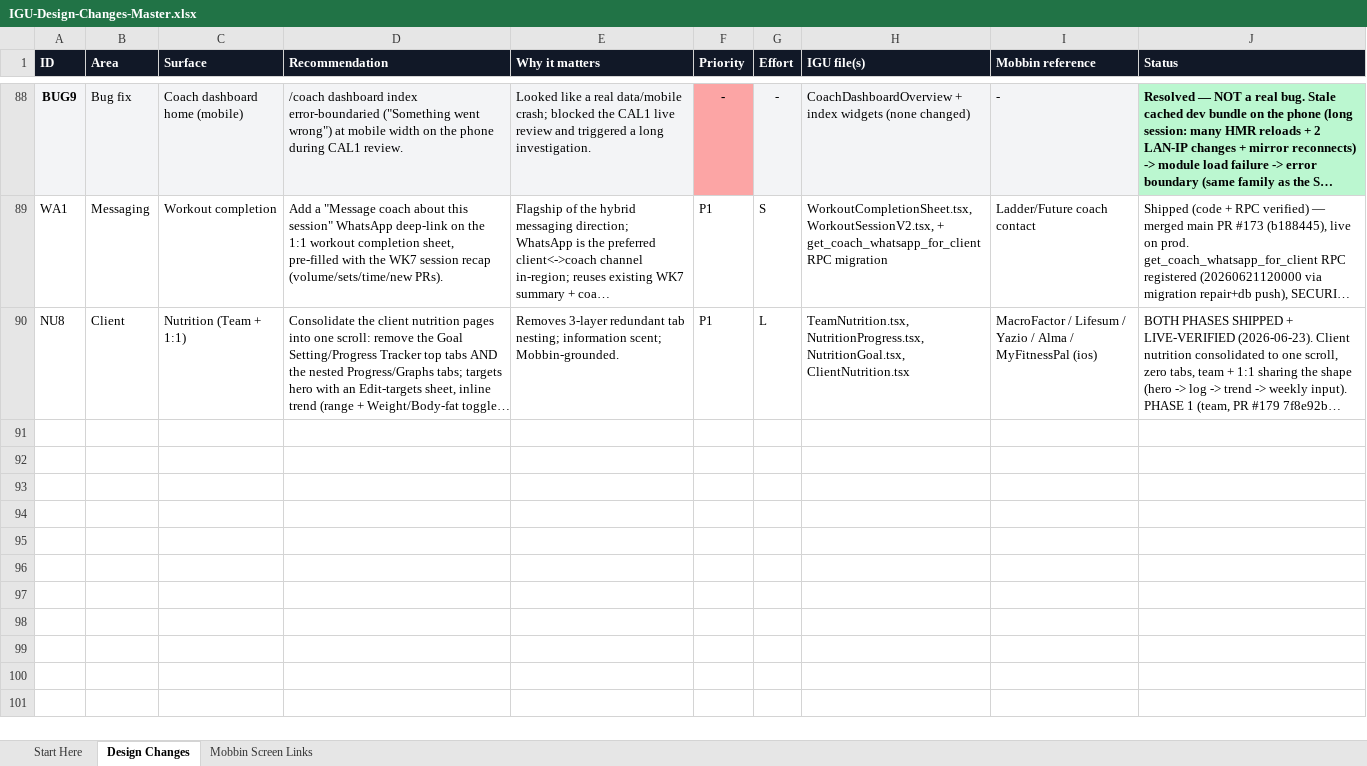
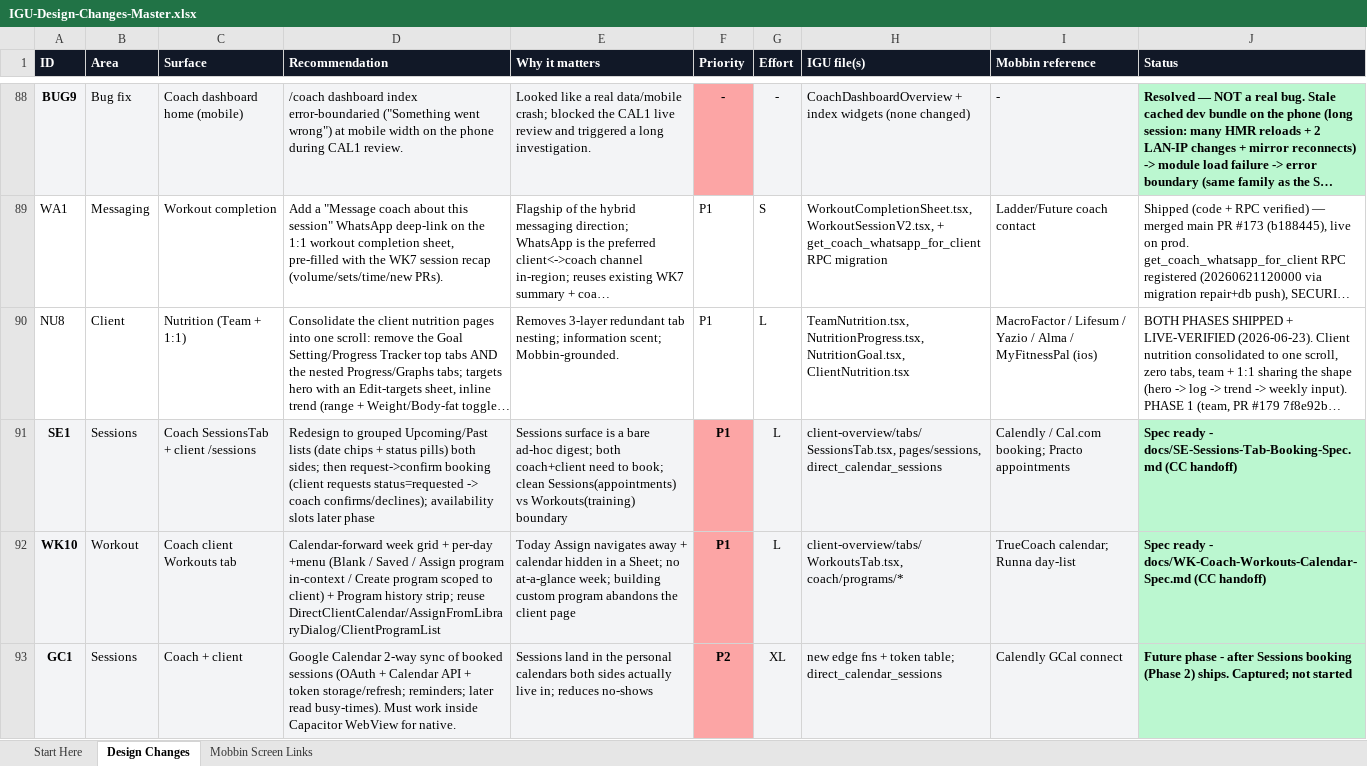
Before and after one commit to DrIron/IGU-The-Intensive-Gainz-Unit, an Excel workbook: docs/IGU-Design-Changes-Master.xlsx, sheet Design Changes, drawn as a sheet; only a part is shown, gaps mark what is left out; long unchanged cells end in …; values as stored, in another font and other column widths than the file's, no borders; the diff names each change by its address in the sheet, - before the commit and + after, or states it on an @@ line.

Commit message:
board: add SE1 (Sessions+booking), WK10 (Workouts calendar), GC1 (GCal future); track CO6/RO specs

```diff
--- a/docs/IGU-Design-Changes-Master.xlsx (sheet Design Changes)
+++ b/docs/IGU-Design-Changes-Master.xlsx (sheet Design Changes)
+row 91: SE1 | Sessions | Coach SessionsTab + client /sessions | Redesign to grouped Upcoming/Past lists (date chips + status pills) both sides; then request->confirm booking (client requests status=requested -> coach confirms/declines); availability slots later phase | Sessions surface is a bare ad-hoc digest; both coach+client need to book; clean Sessions(appointments) vs Workouts(training) boundary | P1 | L | client-overview/tabs/SessionsTab.tsx, pages/sessions, direct_calendar_sessions | Calendly / Cal.com booking; Practo appointments | Spec ready - docs/SE-Sessions-Tab-Booking-Spec.md (CC handoff)
+row 92: WK10 | Workout | Coach client Workouts tab | Calendar-forward week grid + per-day +menu (Blank / Saved / Assign program in-context / Create program scoped to client) + Program history strip; reuse DirectClientCalendar/AssignFromLibraryDialog/ClientProgramList | Today Assign navigates away + calendar hidden in a Sheet; no at-a-glance week; building custom program abandons the client page | P1 | L | client-overview/tabs/WorkoutsTab.tsx, coach/programs/* | TrueCoach calendar; Runna day-list | Spec ready - docs/WK-Coach-Workouts-Calendar-Spec.md (CC handoff)
+row 93: GC1 | Sessions | Coach + client | Google Calendar 2-way sync of booked sessions (OAuth + Calendar API + token storage/refresh; reminders; later read busy-times). Must work inside Capacitor WebView for native. | Sessions land in the personal calendars both sides actually live in; reduces no-shows | P2 | XL | new edge fns + token table; direct_calendar_sessions | Calendly GCal connect | Future phase - after Sessions booking (Phase 2) ships. Captured; not started
```
Also changed, not shown: 2 other files.
